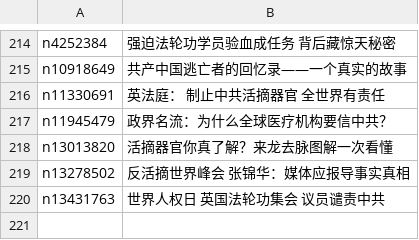
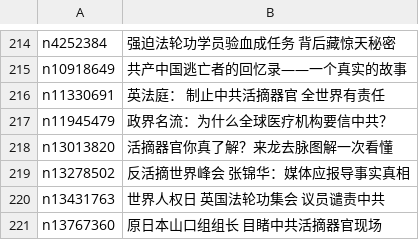
Before and after one commit to easy2view/epoch-special, a CSV file: indexes/nf5881.csv, drawn as a sheet; only a part is shown, gaps mark what is left out; the diff names each change by its address in the sheet, - before the commit and + after, or states it on an @@ line.

```diff
--- a/indexes/nf5881.csv
+++ b/indexes/nf5881.csv
+row 221: n13767360 | 原日本山口组组长 目睹中共活摘器官现场
```
Also changed, not shown: indexes/nf4379.csv, indexes/nf5877.csv, 26 other files.
